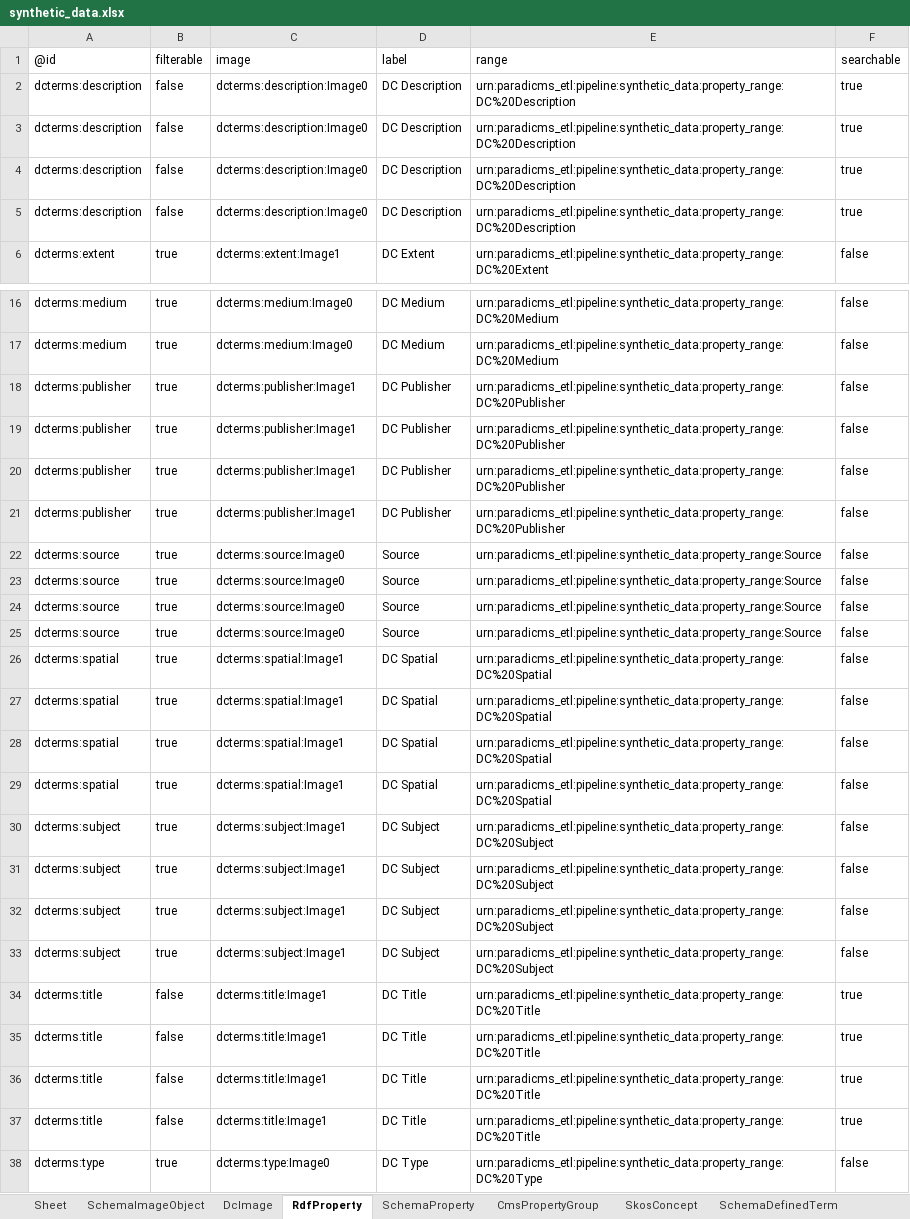
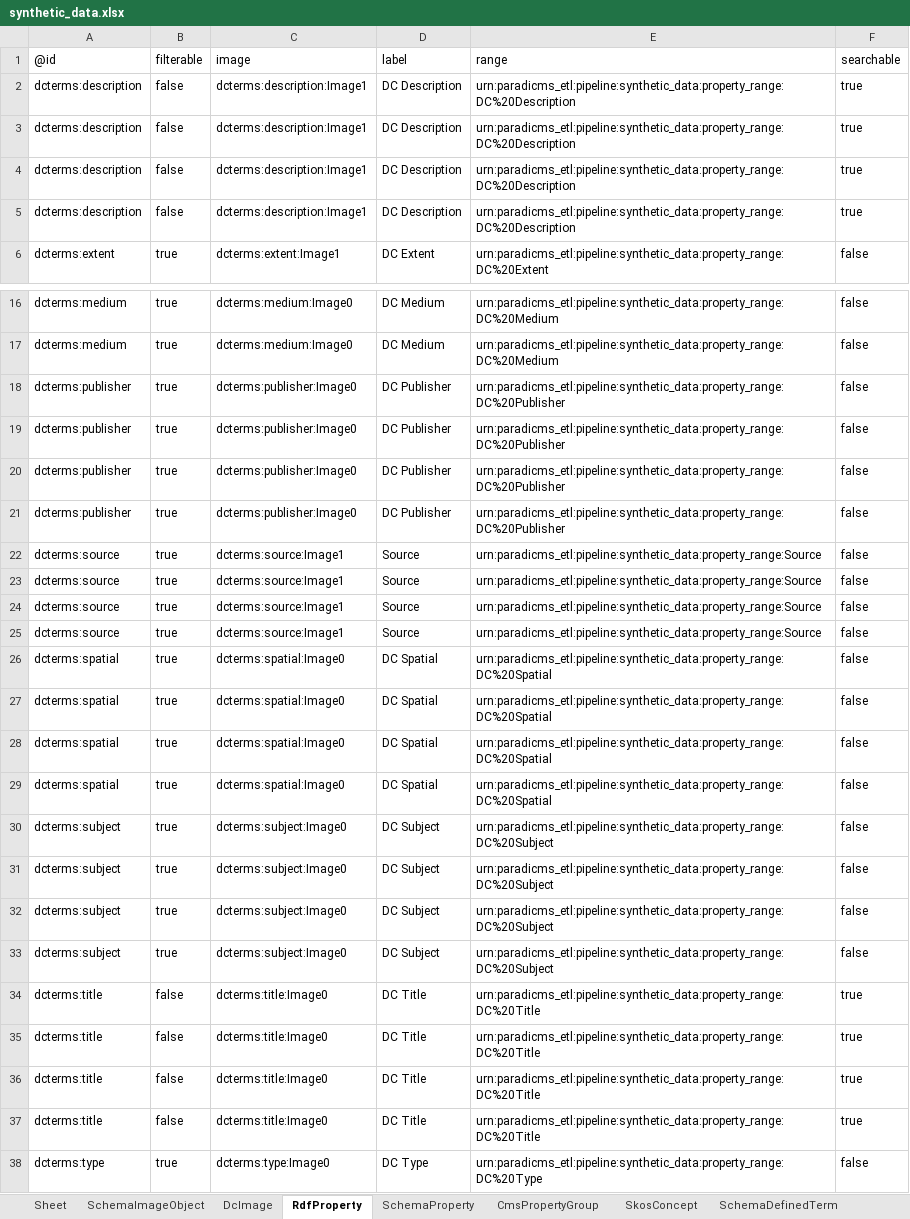
Before and after one commit to paradicms/paradicms, an Excel workbook: data/synthetic/synthetic_data.xlsx, sheet RdfProperty, drawn as a sheet; only a part is shown, gaps mark what is left out; values as stored, in another font and other column widths than the file's, no borders; the diff names each change by its address in the sheet, - before the commit and + after, or states it on an @@ line.

Commit message:
getting WikibaseProperty's out

```diff
--- a/data/synthetic/synthetic_data.xlsx (sheet RdfProperty)
+++ b/data/synthetic/synthetic_data.xlsx (sheet RdfProperty)
-C2:C5 (image): dcterms:description:Image0
+C2:C5 (image): dcterms:description:Image1
-C18:C21 (image): dcterms:publisher:Image1
+C18:C21 (image): dcterms:publisher:Image0
-C22:C25 (image): dcterms:source:Image0
+C22:C25 (image): dcterms:source:Image1
-C26:C29 (image): dcterms:spatial:Image1
+C26:C29 (image): dcterms:spatial:Image0
-C30:C33 (image): dcterms:subject:Image1
+C30:C33 (image): dcterms:subject:Image0
-C34:C37 (image): dcterms:title:Image1
+C34:C37 (image): dcterms:title:Image0
```
Also changed, not shown: sheet SkosConcept, sheet RightsStatementsDotOrgRightsStatement, sheet SchemaDefinedTerm, sheet SchemaExhibitionEvent, sheet SchemaPerson, sheet SchemaProperty, 4 more sheets, other sheet tabs, 3 other files.
